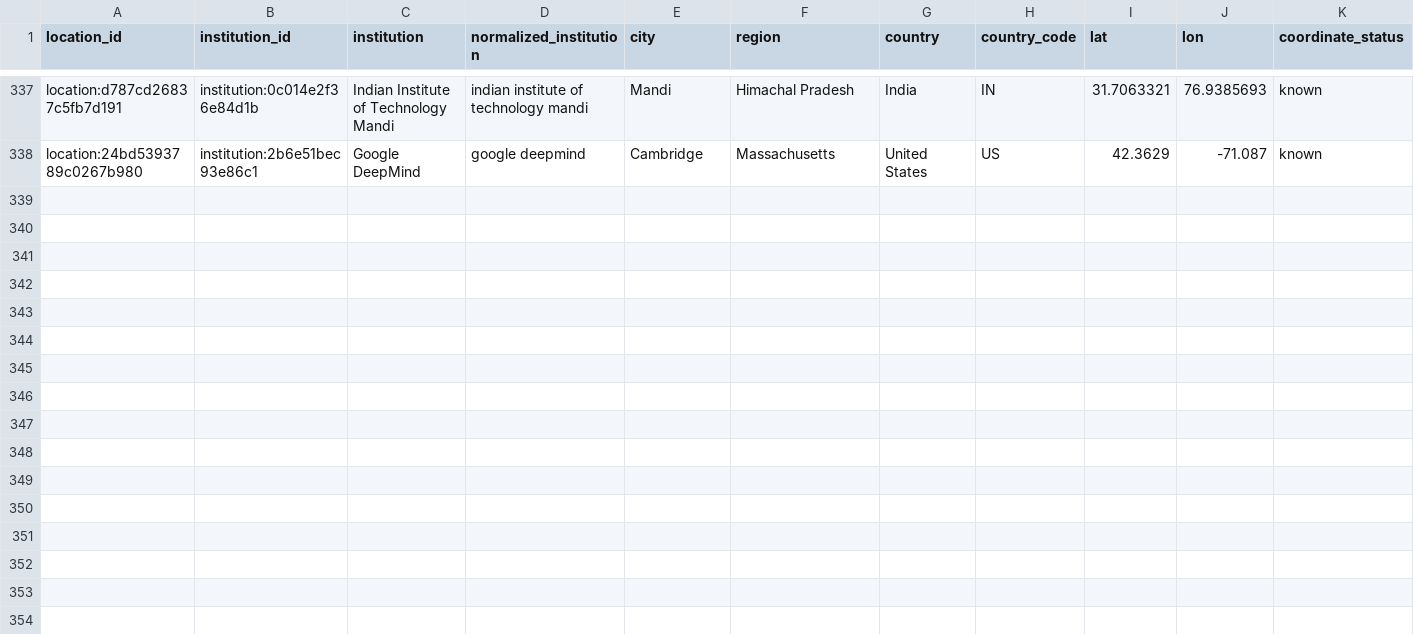
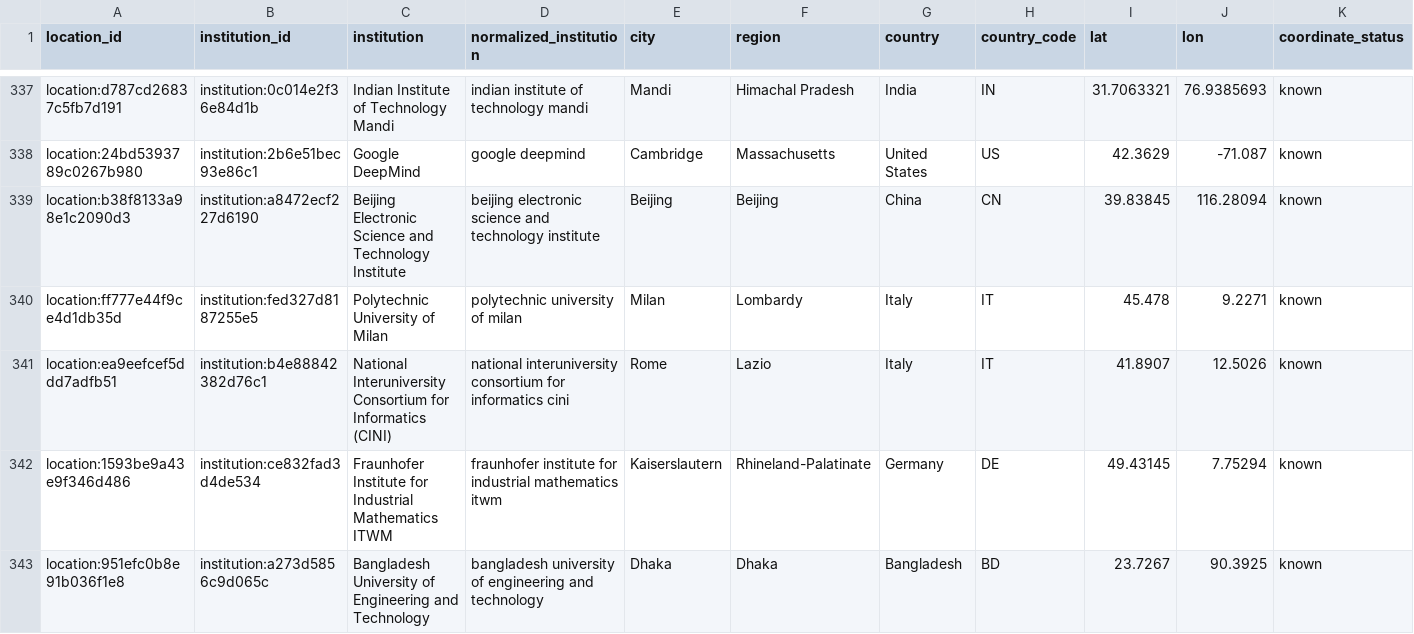
Before and after one commit to meiling-fdu/synthetic-image-research-map, a CSV file: data/curated/institution_locations.csv, drawn as a sheet; only a part is shown, gaps mark what is left out; rows hold the shown columns only; the diff names each change by its address in the sheet, - before the commit and + after, or states it on an @@ line.

```diff
--- a/data/curated/institution_locations.csv
+++ b/data/curated/institution_locations.csv
+row 339: location:b38f8133a98e1c2090d3 | institution:a8472ecf227d6190 | Beijing Electronic Science and Technology Institute | beijing electronic science and technology institute | Beijing | Beijing | China | CN | 39.83845 | 116.28094 | known
+row 340: location:ff777e44f9ce4d1db35d | institution:fed327d8187255e5 | Polytechnic University of Milan | polytechnic university of milan | Milan | Lombardy | Italy | IT | 45.478 | 9.2271 | known
+row 341: location:ea9eefcef5ddd7adfb51 | institution:b4e88842382d76c1 | National Interuniversity Consortium for Informatics (CINI) | national interuniversity consortium for informatics cini | Rome | Lazio | Italy | IT | 41.8907 | 12.5026 | known
+row 342: location:1593be9a43e9f346d486 | institution:ce832fad3d4de534 | Fraunhofer Institute for Industrial Mathematics ITWM | fraunhofer institute for industrial mathematics itwm | Kaiserslautern | Rhineland-Palatinate | Germany | DE | 49.43145 | 7.75294 | known
+row 343: location:951efc0b8e91b036f1e8 | institution:a273d5856c9d065c | Bangladesh University of Engineering and Technology | bangladesh university of engineering and technology | Dhaka | Dhaka | Bangladesh | BD | 23.7267 | 90.3925 | known
```
Also changed, not shown: data/curated/institution_audit_log.csv, data/curated/institution_location_review.csv, 13 other files.
